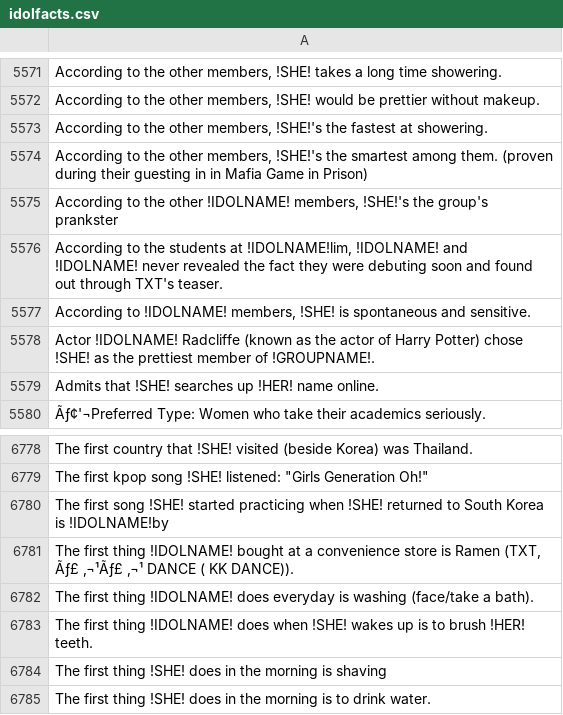
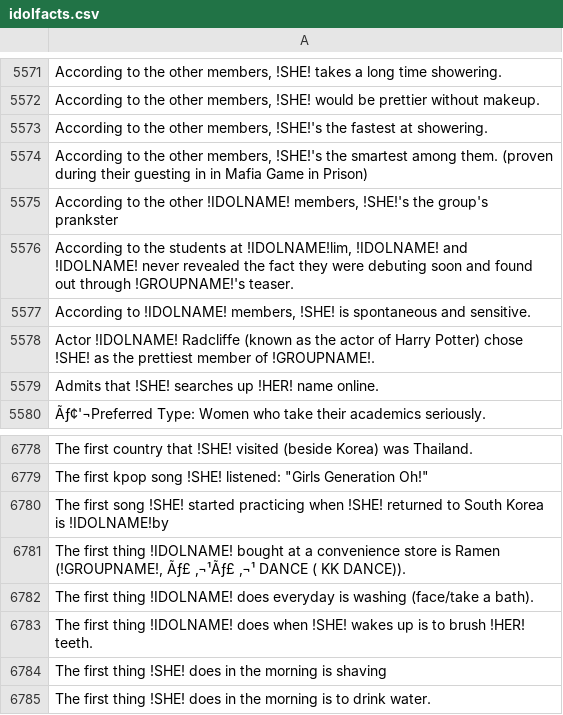
Before and after one commit to jennypop/kpopprofilebot, a CSV file: botpage/idolfacts.csv, drawn as a sheet; only a part is shown, gaps mark what is left out; the diff covers the shown part only; the diff names each change by its address in the sheet, - before the commit and + after, or states it on an @@ line.

```diff
--- a/botpage/idolfacts.csv
+++ b/botpage/idolfacts.csv
-A5576: …out through TXT's teaser.
+A5576: …out through !GROUPNAME!'s teaser.
-A6781: …is Ramen (TXT, Ãƒ£ ‚¬¹Ãƒ£…
+A6781: …is Ramen (!GROUPNAME!, Ãƒ£ ‚¬¹Ãƒ£…
```
Also changed, not shown: 12 edited cells elsewhere in this file, 9 other files.
